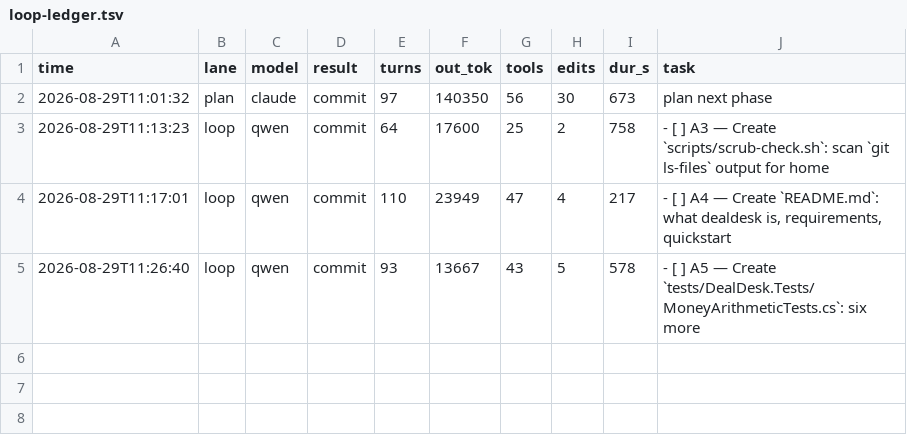
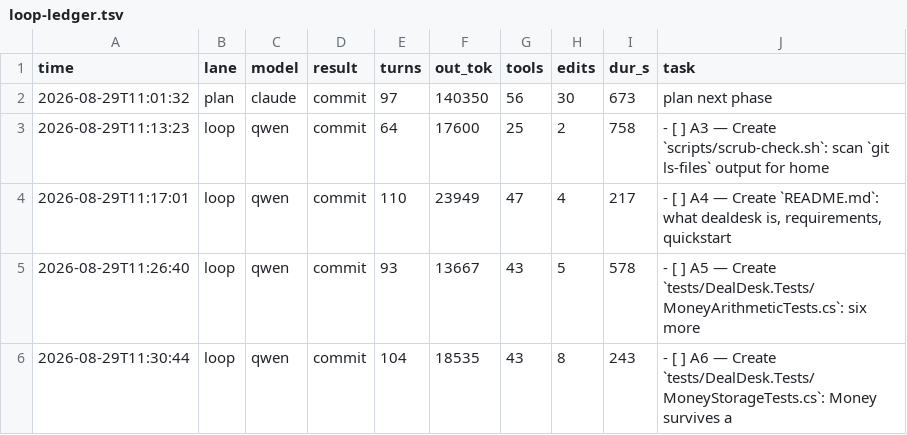
Before and after one commit to HTC-56/dealdesk, a TSV file: loop-ledger.tsv, drawn as a sheet.

Commit message:
chore(loop): sweep-commit stranded work after task: A6 — Create `tests/DealDesk.Tests/MoneyStorageTests.cs`: Money survives a

```diff
--- a/loop-ledger.tsv
+++ b/loop-ledger.tsv
@@ -5 +5,2 @@ time	lane	model	result	turns	out_tok	tools	edits	dur_s	task
 2026-08-29T11:26:40	loop	qwen	commit	93	13667	43	5	578	- [ ] A5 — Create `tests/DealDesk.Tests/MoneyArithmeticTests.cs`: six more
+2026-08-29T11:30:44	loop	qwen	commit	104	18535	43	8	243	- [ ] A6 — Create `tests/DealDesk.Tests/MoneyStorageTests.cs`: Money survives a
```
